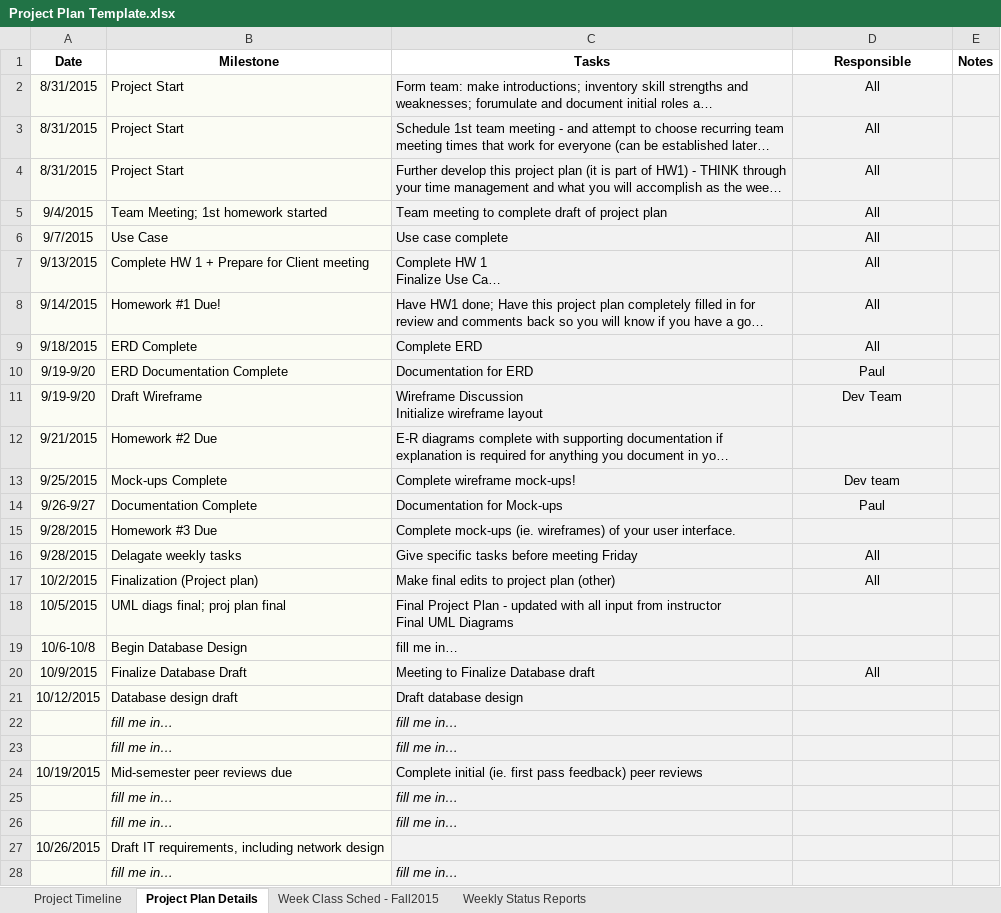
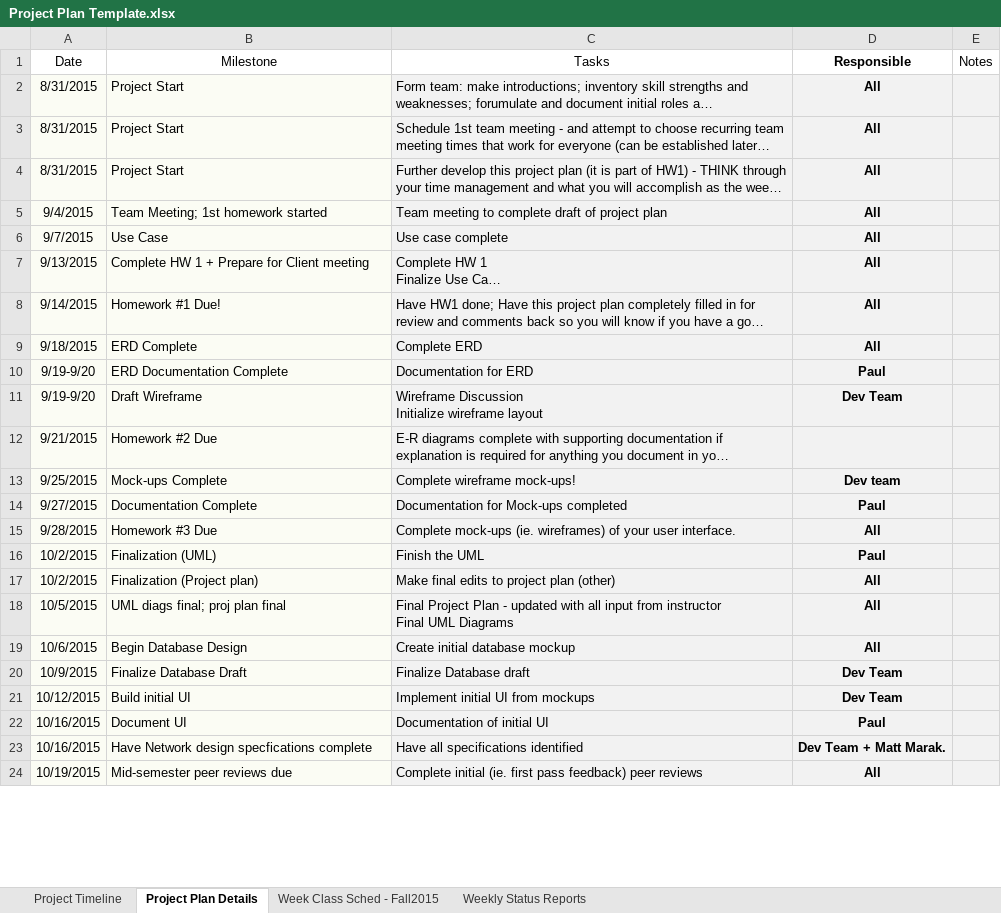
Before and after one commit to zackmeath/capping, an Excel workbook: HW 1/Project Plan Template.xlsx, sheet Project Plan Details, drawn as a sheet; only a part is shown; long unchanged cells end in …; values as stored, in another font and other column widths than the file's, no borders; removed rows and columns are numbered as before the commit, all else as after; the diff covers the shown part only; the diff names each change by its address in the sheet, - before the commit and + after, or states it on an @@ line.

Commit message:
Project Plan v1 complete

```diff
--- a/HW 1/Project Plan Template.xlsx (sheet Project Plan Details)
+++ b/HW 1/Project Plan Template.xlsx (sheet Project Plan Details)
-A1:C1 bold: on
+A1:C1 bold: off
-E1 bold: on
+E1 bold: off
-D2:D11 bold: off
+D2:D11 bold: on
-D13:D14 bold: off
+D13:D14 bold: on
-A14 (Date): 9/26-9/27
+A14 (Date): 9/27/2015
-C14 (Tasks): Documentation for Mock-ups
+C14 (Tasks): Documentation for Mock-ups completed
-D15 (Responsible): (empty)
+D15 (Responsible): All
-row 16: 9/28/2015 | Delagate weekly tasks | Give specific tasks before meeting Friday | All
+row 16: 10/2/2015 | Finalization (UML) | Finish the UML | Paul
-D17 bold: off
+D17 bold: on
-D18 (Responsible): (empty)
+D18 (Responsible): All
-row 19: 10/6-10/8 | Begin Database Design | fill me in…
+row 19: 10/6/2015 | Begin Database Design | Create initial database mockup | All
-C20 (Tasks): Meeting to Finalize Database draft
+C20 (Tasks): Finalize Database draft
-D20 (Responsible): All
+D20 (Responsible): Dev Team
-D20 bold: off
+D20 bold: on
-B21 (Milestone): Database design draft
+B21 (Milestone): Build initial UI
-C21 (Tasks): Draft database design
+C21 (Tasks): Implement initial UI from mockups
-D21 (Responsible): (empty)
+D21 (Responsible): Dev Team
-row 22:  | fill me in… | fill me in…
-row 23:  | fill me in… | fill me in…
+row 22: 10/16/2015 | Document UI | Documentation of initial UI | Paul
+row 23: 10/16/2015 | Have Network design specfications complete | Have all specifications identified | Dev Team + Matt Marak.
-D24 (Responsible): (empty)
+D24 (Responsible): All
-row 25:  | fill me in… | fill me in…
-row 26:  | fill me in… | fill me in…
-row 27: 10/26/2015 | Draft IT requirements, including network design
-row 28:  | fill me in… | fill me in…
```
Also changed, not shown: 4 added rows, 1 removed row, 1 edited cell and cell formats elsewhere in this sheet, charts or pictures.
